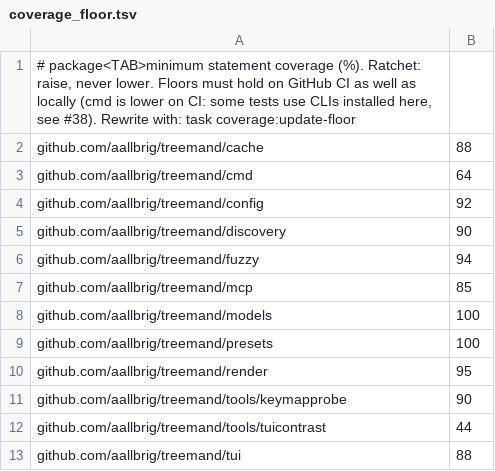
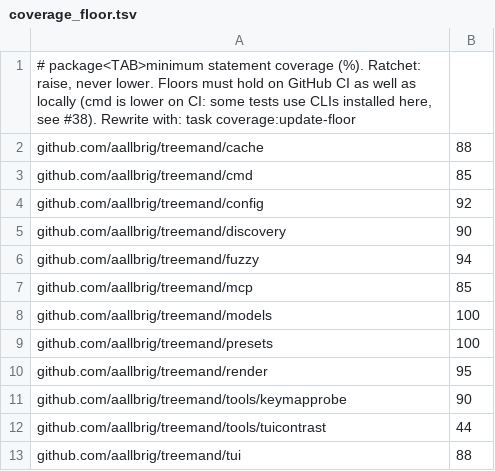
Before and after one commit to aallbrig/treemand, a TSV file: scripts/coverage_floor.tsv, drawn as a sheet.

```diff
--- a/scripts/coverage_floor.tsv
+++ b/scripts/coverage_floor.tsv
@@ -2,3 +2,3 @@
 github.com/aallbrig/treemand/cache	88
-github.com/aallbrig/treemand/cmd	64
+github.com/aallbrig/treemand/cmd	85
 github.com/aallbrig/treemand/config	92
```
Also changed, not shown: 3 other files.
